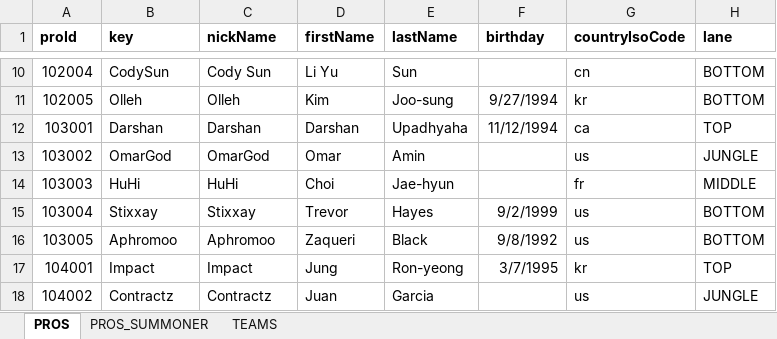
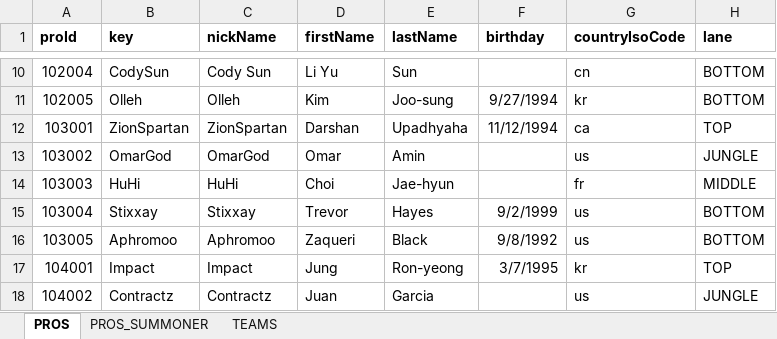
Before and after one commit to hk86/lolvvv-assets, an Excel workbook: private/STATIC_DATA_3.xlsm, sheet PROS, drawn as a sheet; only a part is shown, gaps mark what is left out; values as stored, in another font and other column widths than the file's, no borders; the diff names each change by its address in the sheet, - before the commit and + after, or states it on an @@ line.

```diff
--- a/private/STATIC_DATA_3.xlsm (sheet PROS)
+++ b/private/STATIC_DATA_3.xlsm (sheet PROS)
-B12 (key): Darshan
+B12 (key): ZionSpartan
-C12 (nickName): Darshan
+C12 (nickName): ZionSpartan
```
Also changed, not shown: sheet PROS_SUMMONER, hidden cells.
